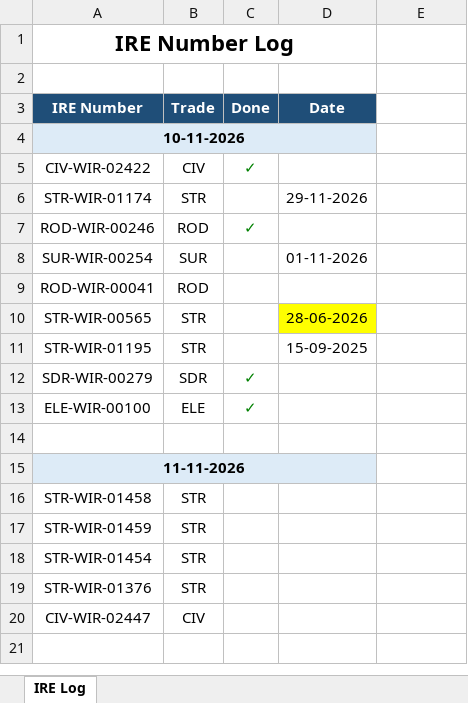
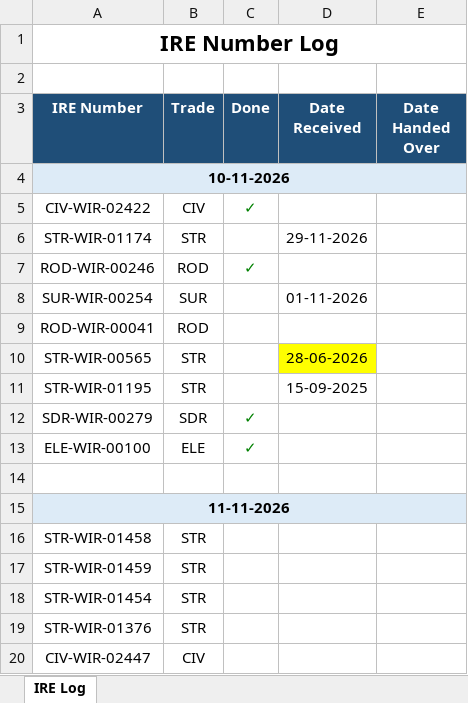
Before and after one commit to alimerheb-creator/Test, an Excel workbook: IRE_Log.xlsx, sheet IRE Log, drawn as a sheet; values as stored, in another font and other column widths than the file's, no borders; the diff names each change by its address in the sheet, - before the commit and + after, or states it on an @@ line.

```diff
--- a/IRE_Log.xlsx (sheet IRE Log)
+++ b/IRE_Log.xlsx (sheet IRE Log)
-A1:D1 merged
+A1:E1 merged
-D3: Date
+D3: Date Received
-E3: (empty)
+E3: Date Handed Over
-E3 fill: none
+E3 fill: #1F4E78
-A4:D4 merged
+A4:E4 merged
-E4 fill: none
+E4 fill: #DDEBF7
-A15:D15 merged
+A15:E15 merged
-E15 fill: none
+E15 fill: #DDEBF7
```
